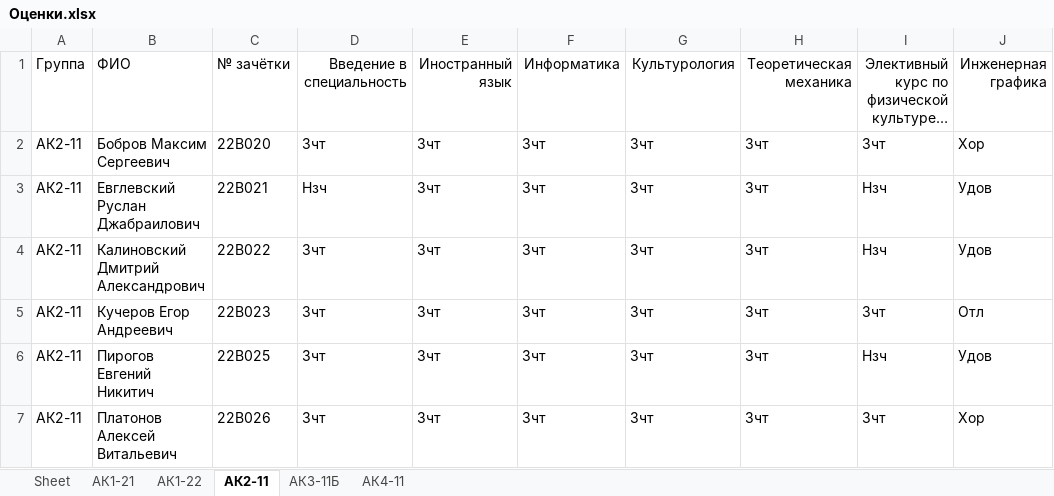
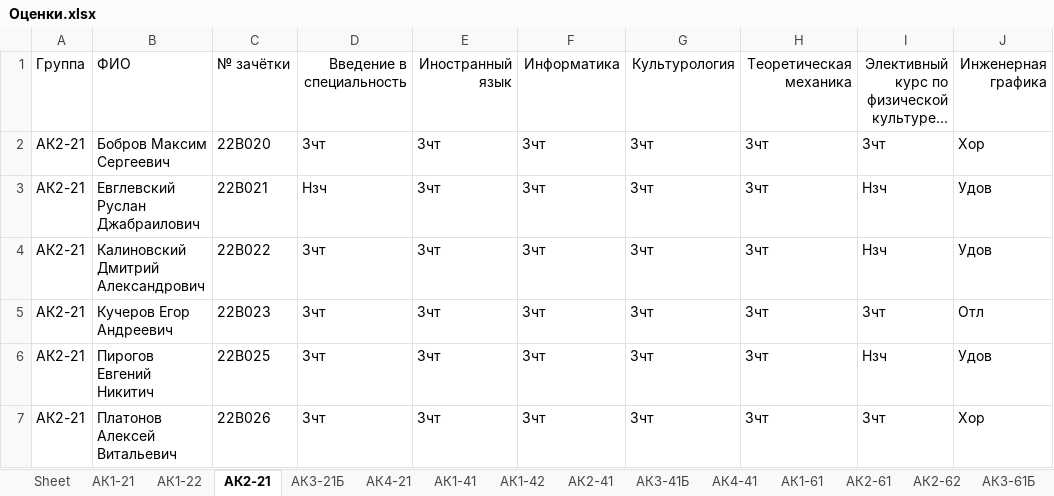
Before and after one commit to dimanet123/LetterForVishna, an Excel workbook: Оценки.xlsx, sheet АК2-21, drawn as a sheet; only a part is shown; long unchanged cells end in …; values as stored, in another font and other column widths than the file's, no borders; the diff names each change by its address in the sheet, - before the commit and + after, or states it on an @@ line.

```diff
--- a/Оценки.xlsx (sheet АК2-21)
+++ b/Оценки.xlsx (sheet АК2-21)
-sheet tab: АК2-11
+sheet tab: АК2-21
-sheet tab: АК3-11Б
+sheet tab: АК3-21Б
-sheet tab: АК4-11
+sheet tab: АК4-21
+sheet tab: АК1-41
+sheet tab: АК1-42
+sheet tab: АК2-41
+sheet tab: АК3-41Б
+sheet tab: АК4-41
+sheet tab: АК1-61
+sheet tab: АК2-61
+sheet tab: АК2-62
+sheet tab: АК3-61Б
-A2:A7: АК2-11
+A2:A7: АК2-21
```
Also changed, not shown: sheet АК4-21, sheet АК3-21Б, ListOfMarks.xlsx, ListOfStudents.xlsx, 1 other file.
